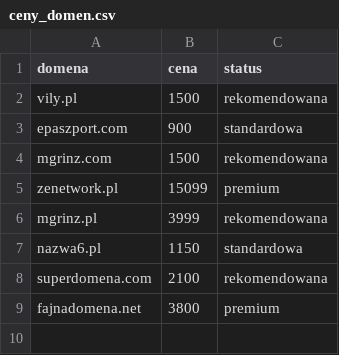
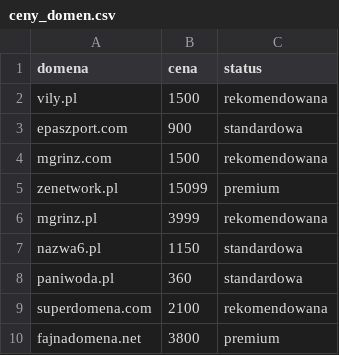
Before and after one commit to mplik/Python-Project, a CSV file: ceny_domen.csv, drawn as a sheet.

Commit message:
Dodano nową domenę do pliku ceny_domen.csv

```diff
--- a/ceny_domen.csv
+++ b/ceny_domen.csv
@@ -7,2 +7,3 @@ mgrinz.pl,3999,rekomendowana
 nazwa6.pl,1150,standardowa
+paniwoda.pl,360,standardowa
 superdomena.com,2100,rekomendowana
```
